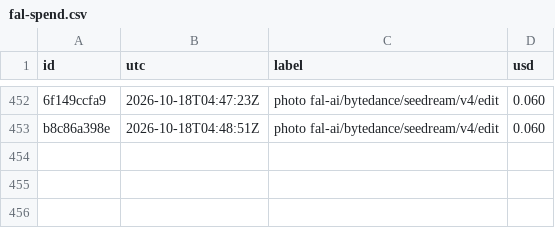
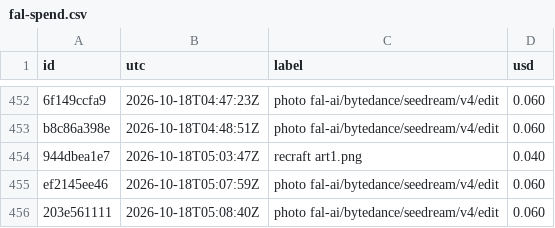
Before and after one commit to captainunderpantz67/graphicteesco, a CSV file: docs/fal-spend.csv, drawn as a sheet; only a part is shown, gaps mark what is left out; the diff names each change by its address in the sheet, - before the commit and + after, or states it on an @@ line.

```diff
--- a/docs/fal-spend.csv
+++ b/docs/fal-spend.csv
+row 454: 944dbea1e7 | 2026-10-18T05:03:47Z | recraft art1.png | 0.040
+row 455: ef2145ee46 | 2026-10-18T05:07:59Z | photo fal-ai/bytedance/seedream/v4/edit | 0.060
+row 456: 203e561111 | 2026-10-18T05:08:40Z | photo fal-ai/bytedance/seedream/v4/edit | 0.060
```
Also changed, not shown: 6 other files.
